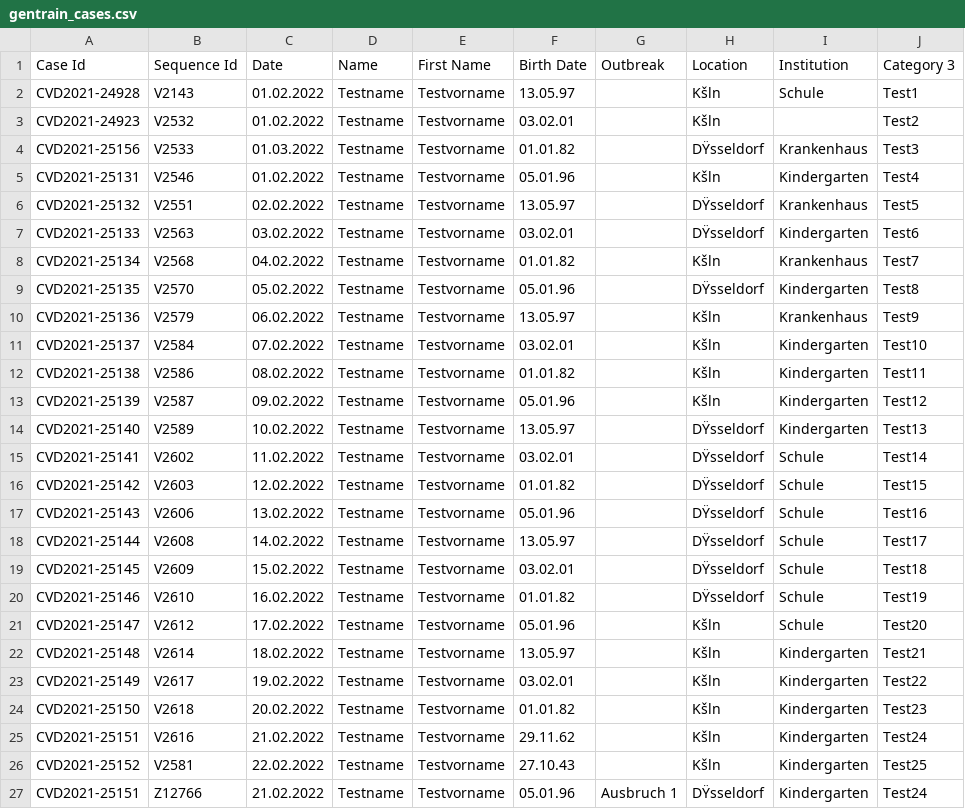
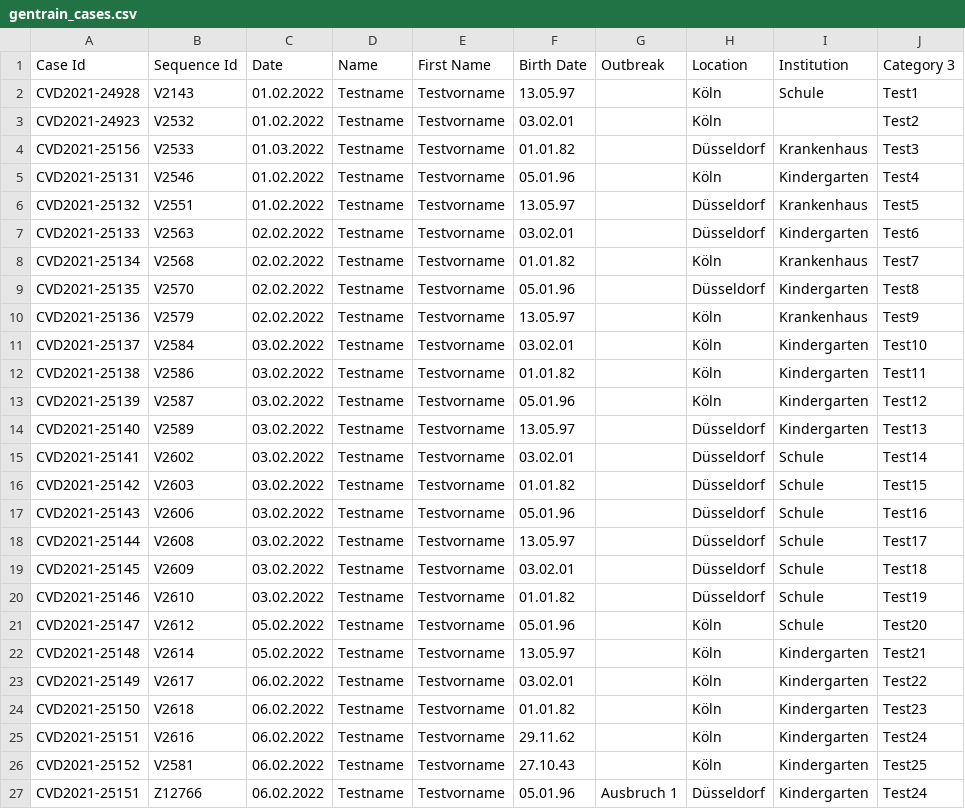
Before and after one commit to DiltheyLab/GENTRAIN, a CSV file: frontend/src/data/gentrain_cases.csv, drawn as a sheet; only a part is shown; the diff covers the shown part only; the diff names each change by its address in the sheet, - before the commit and + after, or states it on an @@ line.

```diff
--- a/frontend/src/data/gentrain_cases.csv
+++ b/frontend/src/data/gentrain_cases.csv
-H2:H3 (Location): Kšln
+H2:H3 (Location): Köln
-H4 (Location): DŸsseldorf
+H4 (Location): Düsseldorf
-H5 (Location): Kšln
+H5 (Location): Köln
-C6 (Date): 02.02.2022
+C6 (Date): 01.02.2022
-H6:H7 (Location): DŸsseldorf
+H6:H7 (Location): Düsseldorf
-C7 (Date): 03.02.2022
+C7 (Date): 02.02.2022
-C8 (Date): 04.02.2022
+C8 (Date): 02.02.2022
-H8 (Location): Kšln
+H8 (Location): Köln
-C9 (Date): 05.02.2022
+C9 (Date): 02.02.2022
-H9 (Location): DŸsseldorf
+H9 (Location): Düsseldorf
-C10 (Date): 06.02.2022
+C10 (Date): 02.02.2022
-H10:H13 (Location): Kšln
+H10:H13 (Location): Köln
-C11 (Date): 07.02.2022
+C11 (Date): 03.02.2022
-C12 (Date): 08.02.2022
+C12 (Date): 03.02.2022
-C13 (Date): 09.02.2022
+C13 (Date): 03.02.2022
-C14 (Date): 10.02.2022
+C14 (Date): 03.02.2022
-H14:H20 (Location): DŸsseldorf
+H14:H20 (Location): Düsseldorf
-C15 (Date): 11.02.2022
+C15 (Date): 03.02.2022
-C16 (Date): 12.02.2022
+C16 (Date): 03.02.2022
-C17 (Date): 13.02.2022
+C17 (Date): 03.02.2022
-C18 (Date): 14.02.2022
+C18 (Date): 03.02.2022
-C19 (Date): 15.02.2022
+C19 (Date): 03.02.2022
-C20 (Date): 16.02.2022
+C20 (Date): 03.02.2022
-C21 (Date): 17.02.2022
+C21 (Date): 05.02.2022
-H21:H26 (Location): Kšln
+H21:H26 (Location): Köln
-C22 (Date): 18.02.2022
+C22 (Date): 05.02.2022
-C23 (Date): 19.02.2022
+C23 (Date): 06.02.2022
-C24 (Date): 20.02.2022
+C24 (Date): 06.02.2022
-C25 (Date): 21.02.2022
+C25 (Date): 06.02.2022
-C26 (Date): 22.02.2022
+C26 (Date): 06.02.2022
-C27 (Date): 21.02.2022
+C27 (Date): 06.02.2022
-H27 (Location): DŸsseldorf
+H27 (Location): Düsseldorf
```
Also changed, not shown: 22 edited cells elsewhere in this file, 3 other files.
